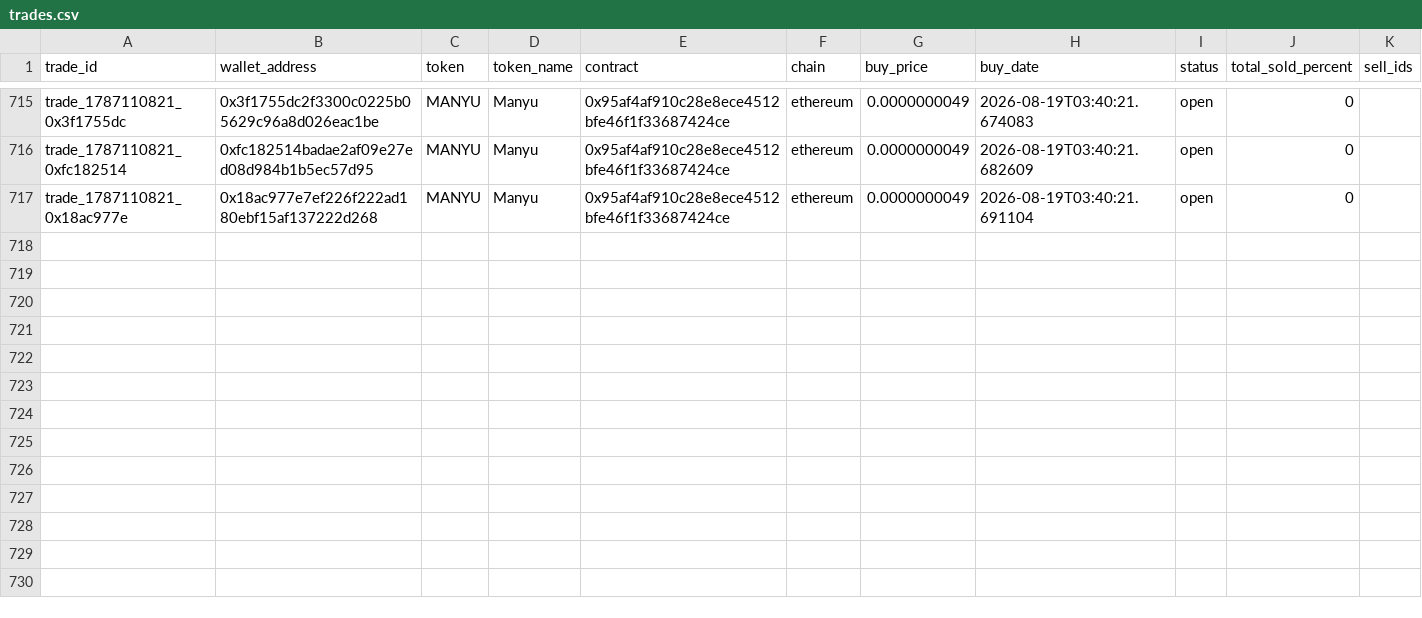
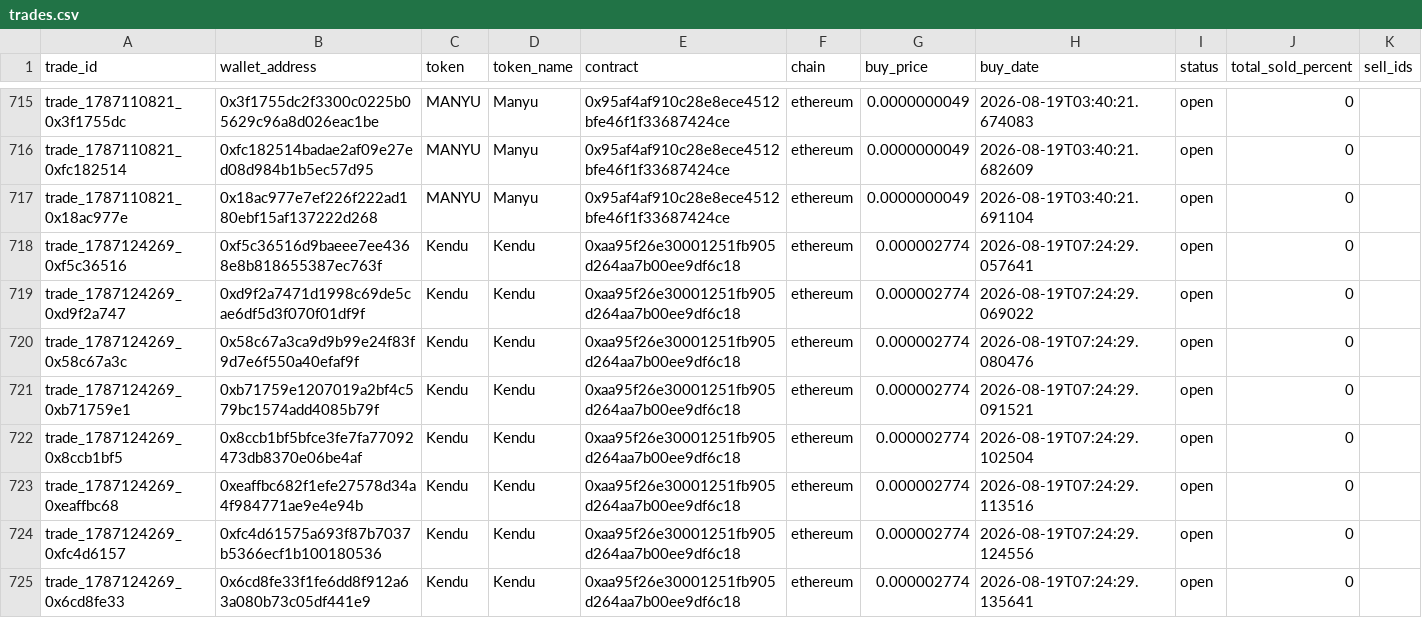
Before and after one commit to khosroabadi-m/Smart-Whale-Tracker, a CSV file: data/trades.csv, drawn as a sheet; only a part is shown, gaps mark what is left out; the diff names each change by its address in the sheet, - before the commit and + after, or states it on an @@ line.

```diff
--- a/data/trades.csv
+++ b/data/trades.csv
+row 718: trade_1787124269_0xf5c36516 | 0xf5c36516d9baeee7ee4368e8b818655387ec763f | Kendu | Kendu | 0xaa95f26e30001251fb905d264aa7b00ee9df6c18 | ethereum | 0.000002774 | 2026-08-19T07:24:29.057641 | open | 0
+row 719: trade_1787124269_0xd9f2a747 | 0xd9f2a7471d1998c69de5cae6df5d3f070f01df9f | Kendu | Kendu | 0xaa95f26e30001251fb905d264aa7b00ee9df6c18 | ethereum | 0.000002774 | 2026-08-19T07:24:29.069022 | open | 0
+row 720: trade_1787124269_0x58c67a3c | 0x58c67a3ca9d9b99e24f83f9d7e6f550a40efaf9f | Kendu | Kendu | 0xaa95f26e30001251fb905d264aa7b00ee9df6c18 | ethereum | 0.000002774 | 2026-08-19T07:24:29.080476 | open | 0
+row 721: trade_1787124269_0xb71759e1 | 0xb71759e1207019a2bf4c579bc1574add4085b79f | Kendu | Kendu | 0xaa95f26e30001251fb905d264aa7b00ee9df6c18 | ethereum | 0.000002774 | 2026-08-19T07:24:29.091521 | open | 0
+row 722: trade_1787124269_0x8ccb1bf5 | 0x8ccb1bf5bfce3fe7fa77092473db8370e06be4af | Kendu | Kendu | 0xaa95f26e30001251fb905d264aa7b00ee9df6c18 | ethereum | 0.000002774 | 2026-08-19T07:24:29.102504 | open | 0
+row 723: trade_1787124269_0xeaffbc68 | 0xeaffbc682f1efe27578d34a4f984771ae9e4e94b | Kendu | Kendu | 0xaa95f26e30001251fb905d264aa7b00ee9df6c18 | ethereum | 0.000002774 | 2026-08-19T07:24:29.113516 | open | 0
+row 724: trade_1787124269_0xfc4d6157 | 0xfc4d61575a693f87b7037b5366ecf1b100180536 | Kendu | Kendu | 0xaa95f26e30001251fb905d264aa7b00ee9df6c18 | ethereum | 0.000002774 | 2026-08-19T07:24:29.124556 | open | 0
+row 725: trade_1787124269_0x6cd8fe33 | 0x6cd8fe33f1fe6dd8f912a63a080b73c05df441e9 | Kendu | Kendu | 0xaa95f26e30001251fb905d264aa7b00ee9df6c18 | ethereum | 0.000002774 | 2026-08-19T07:24:29.135641 | open | 0
```
Also changed, not shown: data/wallets.csv.
